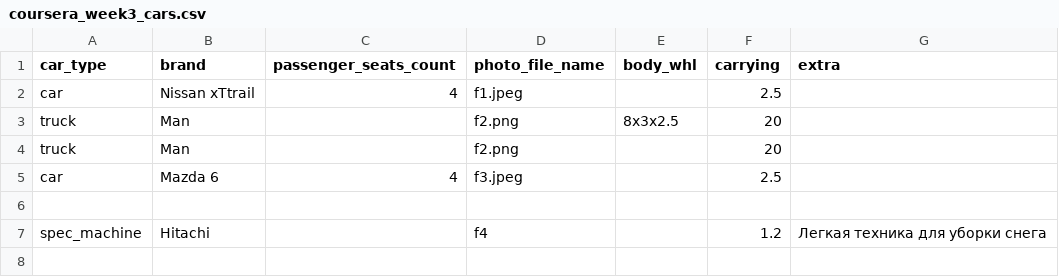
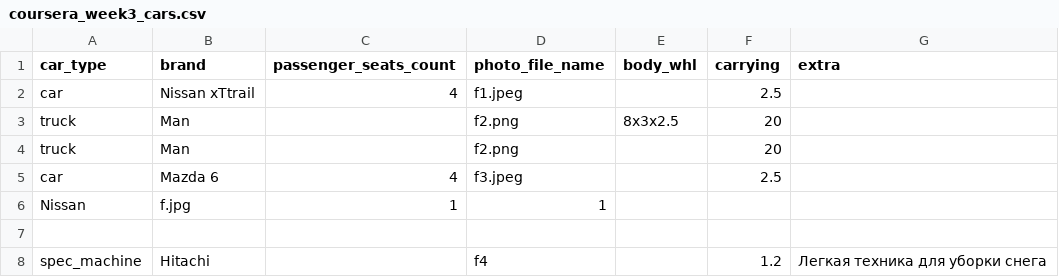
Before and after one commit to balyam/coursera, a CSV file: coursera_week3_cars.csv, drawn as a sheet.

```diff
--- a/coursera_week3_cars.csv
+++ b/coursera_week3_cars.csv
@@ -5,2 +5,3 @@ truck;Man;;f2.png;;20;
 car;Mazda 6;4;f3.jpeg;;2.5;
+Nissan;f.jpg;1;1;
 ;;;
```
Also changed, not shown: 1 other file.
